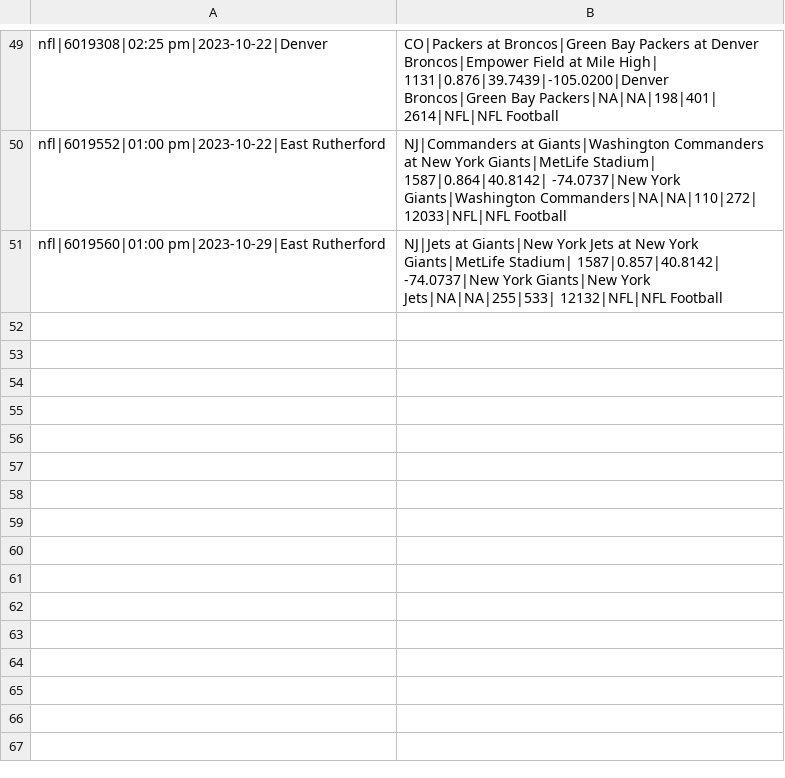
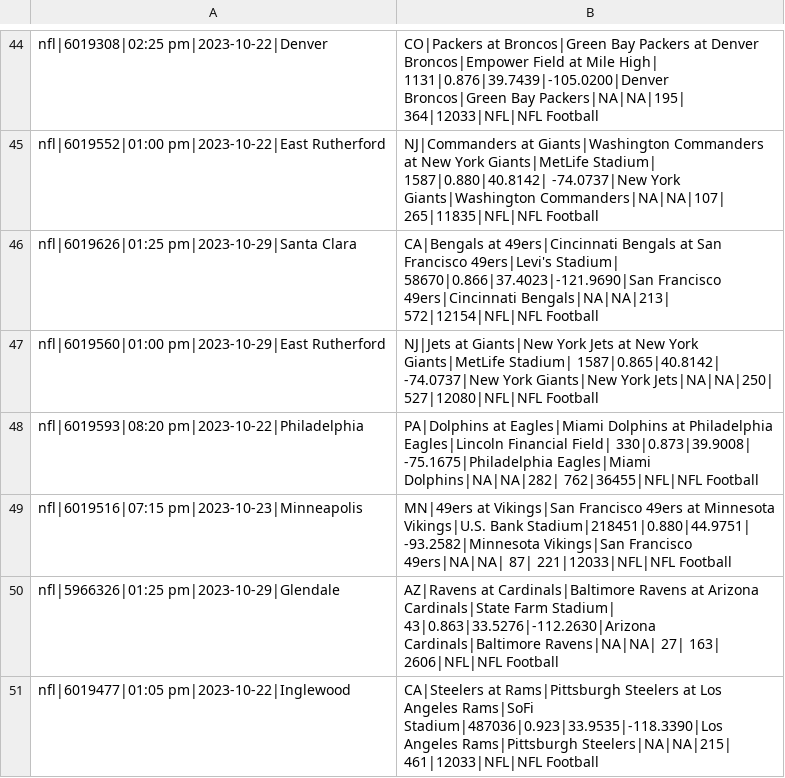
Before and after one commit to charcoalcharts-open/travel-costs, a CSV file: data/upcoming-tickets.csv, drawn as a sheet; only a part is shown, gaps mark what is left out; addresses are those after the commit; the diff covers the shown part only; the diff names each change by its address in the sheet, - before the commit and + after, or states it on an @@ line.

Commit message:
50 rows

```diff
--- a/data/upcoming-tickets.csv
+++ b/data/upcoming-tickets.csv
-B44: …Broncos|Green Bay Packers|NA|NA|198|401| 2614|NFL|NFL Football
+B44: …Broncos|Green Bay Packers|NA|NA|195| 364|12033|NFL|NFL Football
-B45: …Giants|MetLife Stadium| 1587|0.864|40.8142| -74.0737|New York Giants|Washington Commanders|NA|NA|110|272| 12033|NFL|NFL Football
+B45: …Giants|MetLife Stadium| 1587|0.880|40.8142| -74.0737|New York Giants|Washington Commanders|NA|NA|107| 265|11835|NFL|NFL Football
+row 46: nfl|6019626|01:25 pm|2023-10-29|Santa Clara | CA|Bengals at 49ers|Cincinnati Bengals at San Francisco 49ers|Levi's Stadium| 58670|0.866|37.4023|-121.9690|San Francisco 49ers|Cincinnati Bengals|NA|NA|213| 572|12154|NFL|NFL Football
-B47: …Giants|MetLife Stadium| 1587|0.857|40.8142| -74.0737|New York Giants|New York Jets|NA|NA|255|533| 12132|NFL|NFL Football
+B47: …Giants|MetLife Stadium| 1587|0.865|40.8142| -74.0737|New York Giants|New York Jets|NA|NA|250| 527|12080|NFL|NFL Football
+row 48: nfl|6019593|08:20 pm|2023-10-22|Philadelphia | PA|Dolphins at Eagles|Miami Dolphins at Philadelphia Eagles|Lincoln Financial Field| 330|0.873|39.9008| -75.1675|Philadelphia Eagles|Miami Dolphins|NA|NA|282| 762|36455|NFL|NFL Football
+row 49: nfl|6019516|07:15 pm|2023-10-23|Minneapolis | MN|49ers at Vikings|San Francisco 49ers at Minnesota Vikings|U.S. Bank Stadium|218451|0.880|44.9751| -93.2582|Minnesota Vikings|San Francisco 49ers|NA|NA| 87| 221|12033|NFL|NFL Football
+row 50: nfl|5966326|01:25 pm|2023-10-29|Glendale | AZ|Ravens at Cardinals|Baltimore Ravens at Arizona Cardinals|State Farm Stadium| 43|0.863|33.5276|-112.2630|Arizona Cardinals|Baltimore Ravens|NA|NA| 27| 163| 2606|NFL|NFL Football
+row 51: nfl|6019477|01:05 pm|2023-10-22|Inglewood | CA|Steelers at Rams|Pittsburgh Steelers at Los Angeles Rams|SoFi Stadium|487036|0.923|33.9535|-118.3390|Los Angeles Rams|Pittsburgh Steelers|NA|NA|215| 461|12033|NFL|NFL Football
```
Also changed, not shown: 25 added rows, 30 removed rows and 19 edited cells elsewhere in this file.
